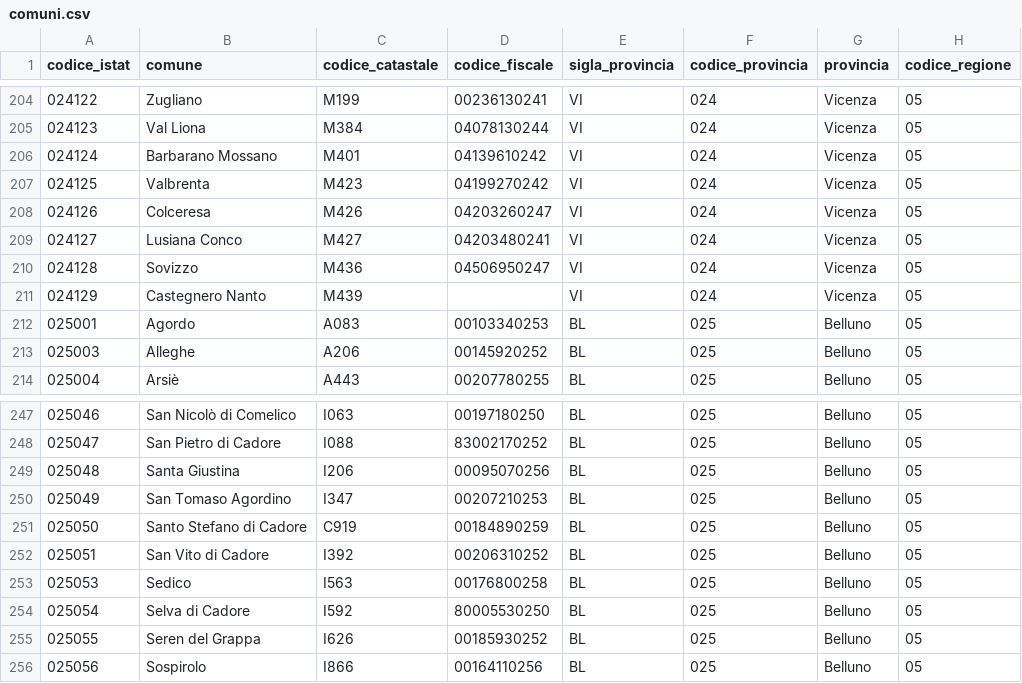
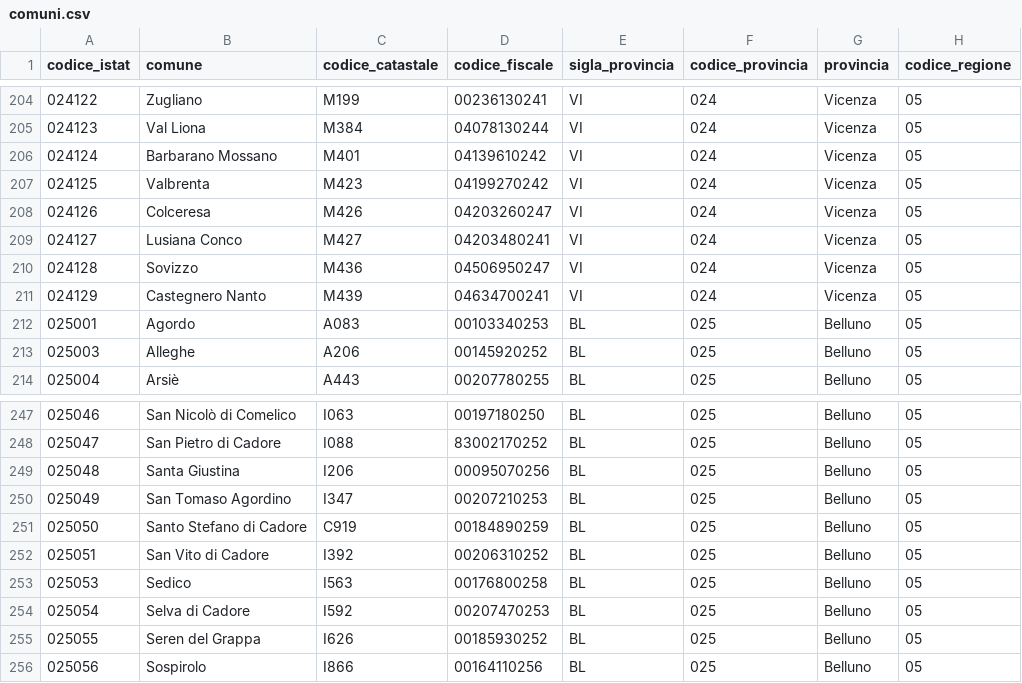
Before and after one commit to comunidb/comuni-italiani, a CSV file: csv/comuni.csv, drawn as a sheet; only a part is shown, gaps mark what is left out; the diff names each change by its address in the sheet, - before the commit and + after, or states it on an @@ line.

```diff
--- a/csv/comuni.csv
+++ b/csv/comuni.csv
-D211 (codice_fiscale): (empty)
+D211 (codice_fiscale): 04634700241
-D254 (codice_fiscale): 80005530250
+D254 (codice_fiscale): 00207470253
```
Also changed, not shown: 2 other files.
